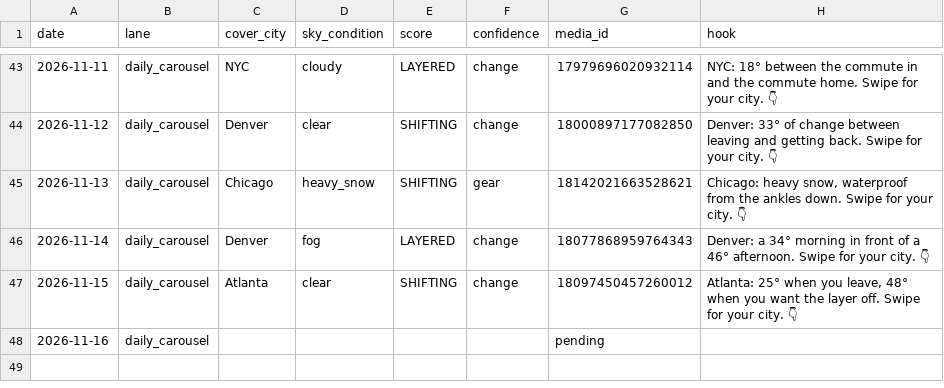
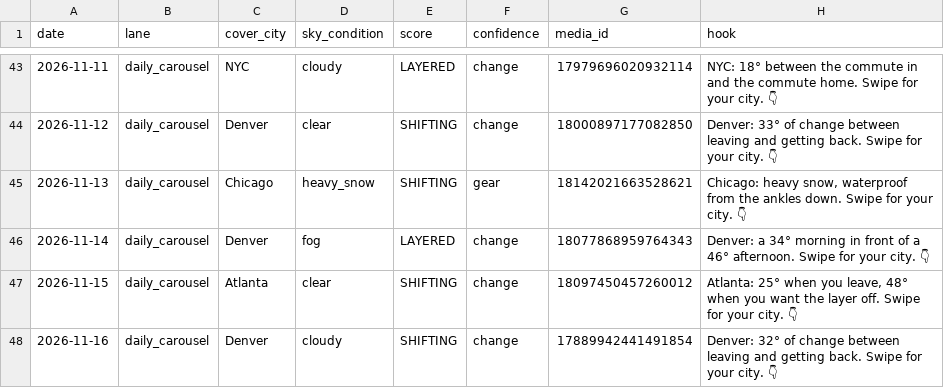
Before and after one commit to sjpeyser/outfit-forecast-cards, a CSV file: posts.csv, drawn as a sheet; only a part is shown, gaps mark what is left out.

Commit message:
posts.csv 2026-11-16

```diff
--- a/posts.csv
+++ b/posts.csv
@@ -47,2 +47,2 @@ date,lane,cover_city,sky_condition,score,confidence,media_id,hook
 2026-11-15,daily_carousel,Atlanta,clear,SHIFTING,change,18097450457260012,"Atlanta: 25° when you leave, 48° when you want the layer off. Swipe for your city. 👇"
-2026-11-16,daily_carousel,,,,,pending,
+2026-11-16,daily_carousel,Denver,cloudy,SHIFTING,change,17889942441491854,Denver: 32° of change between leaving and getting back. Swipe for your city. 👇
```
